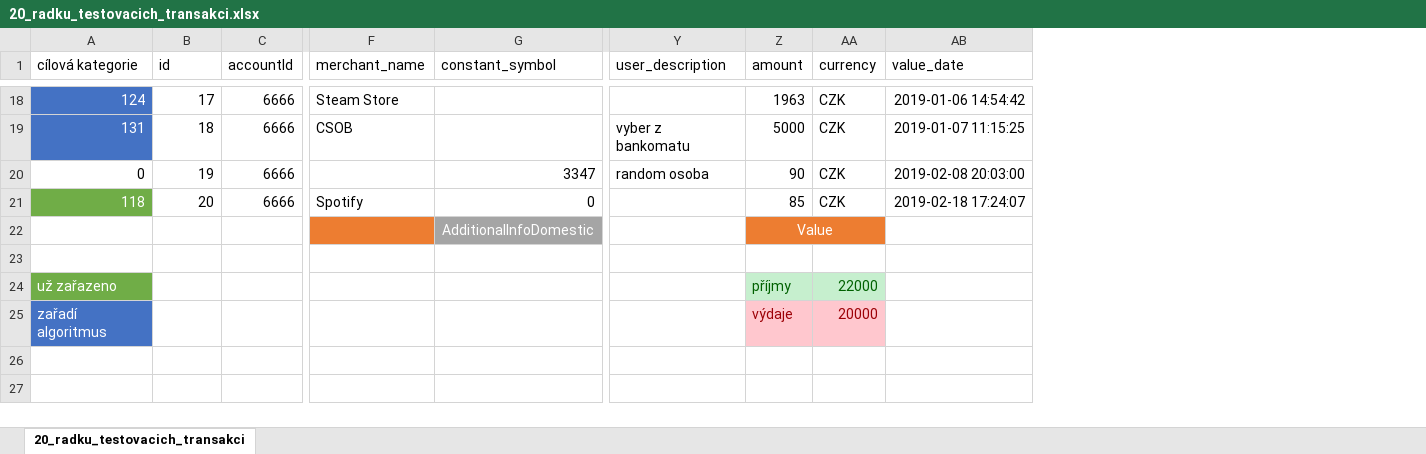
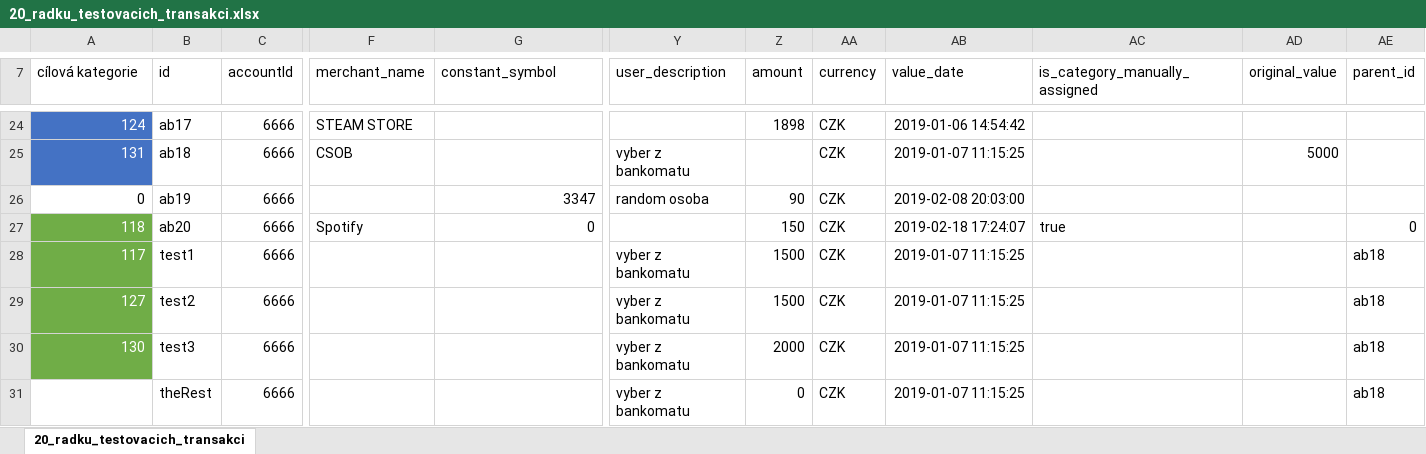
Before and after one commit to Martin819/moria, an Excel workbook: mock_data/20_radku_testovacich_transakci.xlsx, sheet 20_radku_testovacich_transakci, drawn as a sheet; only a part is shown, gaps mark what is left out; values as stored, in another font and other column widths than the file's, no borders; conditional formats not drawn; removed rows and columns are numbered as before the commit, all else as after; rows hold the shown columns only; the diff covers the shown part only; the diff names each change by its address in the sheet, - before the commit and + after, or states it on an @@ line.

```diff
--- a/mock_data/20_radku_testovacich_transakci.xlsx (sheet 20_radku_testovacich_transakci)
+++ b/mock_data/20_radku_testovacich_transakci.xlsx (sheet 20_radku_testovacich_transakci)
+column AC (is_category_manually_assigned), row 27: true
+column AD (original_value), row 25: 5000
+column AE (parent_id), row 27: 0
-B24 (id): 17
+B24 (id): ab17
-F24 (merchant_name): Steam Store
+F24 (merchant_name): STEAM STORE
-Z24 (amount): 1963
+Z24 (amount): 1898
-B25 (id): 18
+B25 (id): ab18
-Z25 (amount): 5000
+Z25 (amount): (empty)
-B26 (id): 19
+B26 (id): ab19
-B27 (id): 20
+B27 (id): ab20
-Z27 (amount): 85
+Z27 (amount): 150
-row 22:  |  |  |  | AdditionalInfoDomestic |  | Value
-row 23: (empty)
-row 24: už zařazeno |  |  |  |  |  | příjmy | 22000
-row 25: zařadí algoritmus |  |  |  |  |  | výdaje | 20000
+row 28: 117 | test1 | 6666 |  |  | vyber z bankomatu | 1500 | CZK | 2019-01-07 11:15:25 |  |  | ab18
+row 29: 127 | test2 | 6666 |  |  | vyber z bankomatu | 1500 | CZK | 2019-01-07 11:15:25 |  |  | ab18
+row 30: 130 | test3 | 6666 |  |  | vyber z bankomatu | 2000 | CZK | 2019-01-07 11:15:25 |  |  | ab18
+row 31:  | theRest | 6666 |  |  | vyber z bankomatu | 0 | CZK | 2019-01-07 11:15:25 |  |  | ab18
```
Also changed, not shown: 6 added rows and 22 edited cells elsewhere in this sheet, 4 other files.
